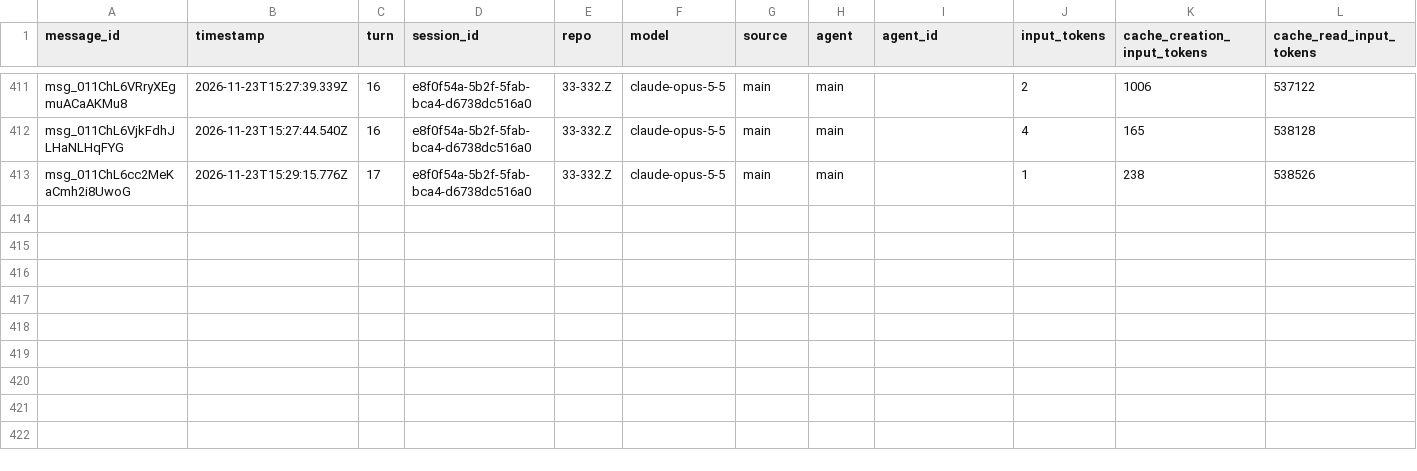
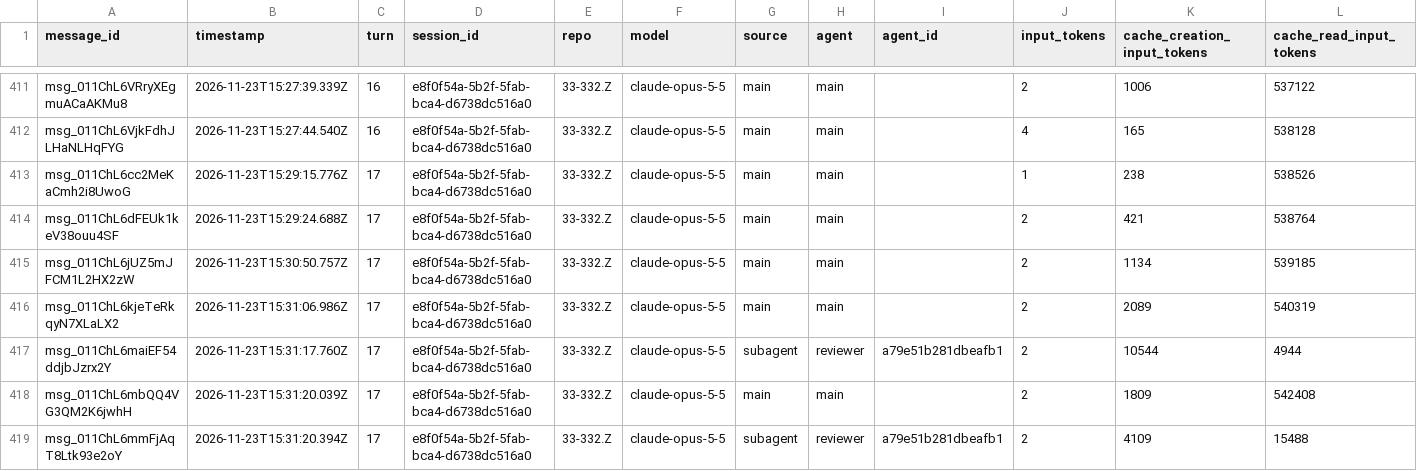
Before and after one commit to rhope-ops/33-332.Z, a CSV file: sessions/e8f0f54a-5b2f-5fab-bca4-d6738dc516a0.csv, drawn as a sheet; only a part is shown, gaps mark what is left out; rows hold the shown columns only; the diff names each change by its address in the sheet, - before the commit and + after, or states it on an @@ line.

```diff
--- a/sessions/e8f0f54a-5b2f-5fab-bca4-d6738dc516a0.csv
+++ b/sessions/e8f0f54a-5b2f-5fab-bca4-d6738dc516a0.csv
+row 414: msg_011ChL6dFEUk1keV38ouu4SF | 2026-11-23T15:29:24.688Z | 17 | e8f0f54a-5b2f-5fab-bca4-d6738dc516a0 | 33-332.Z | claude-opus-5-5 | main | main |  | 2 | 421 | 538764
+row 415: msg_011ChL6jUZ5mJFCM1L2HX2zW | 2026-11-23T15:30:50.757Z | 17 | e8f0f54a-5b2f-5fab-bca4-d6738dc516a0 | 33-332.Z | claude-opus-5-5 | main | main |  | 2 | 1134 | 539185
+row 416: msg_011ChL6kjeTeRkqyN7XLaLX2 | 2026-11-23T15:31:06.986Z | 17 | e8f0f54a-5b2f-5fab-bca4-d6738dc516a0 | 33-332.Z | claude-opus-5-5 | main | main |  | 2 | 2089 | 540319
+row 417: msg_011ChL6maiEF54ddjbJzrx2Y | 2026-11-23T15:31:17.760Z | 17 | e8f0f54a-5b2f-5fab-bca4-d6738dc516a0 | 33-332.Z | claude-opus-5-5 | subagent | reviewer | a79e51b281dbeafb1 | 2 | 10544 | 4944
+row 418: msg_011ChL6mbQQ4VG3QM2K6jwhH | 2026-11-23T15:31:20.039Z | 17 | e8f0f54a-5b2f-5fab-bca4-d6738dc516a0 | 33-332.Z | claude-opus-5-5 | main | main |  | 2 | 1809 | 542408
+row 419: msg_011ChL6mmFjAqT8Ltk93e2oY | 2026-11-23T15:31:20.394Z | 17 | e8f0f54a-5b2f-5fab-bca4-d6738dc516a0 | 33-332.Z | claude-opus-5-5 | subagent | reviewer | a79e51b281dbeafb1 | 2 | 4109 | 15488
```
